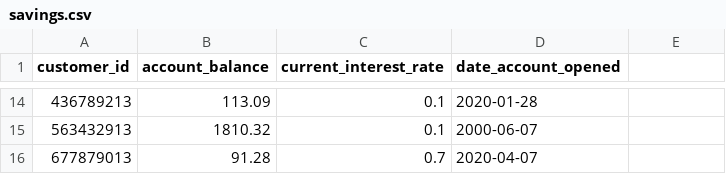
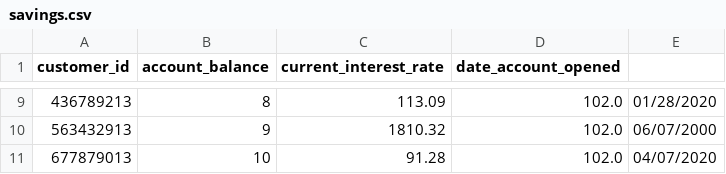
Before and after one commit to trisdavis1/bankingSystem406, a CSV file: Database Files/savings.csv, drawn as a sheet; only a part is shown, gaps mark what is left out; the diff covers the shown part only.

```diff
--- a/Database Files/savings.csv
+++ b/Database Files/savings.csv
@@ -14,3 +9,3 @@ customer_id,account_balance,current_interest_rate,date_account_opened
-436789213,113.09,0.1,2020-01-28
-563432913,1810.32,0.1,2000-06-07
-677879013,91.28,0.7,2020-04-07
+436789213,8,113.09,102.0,01/28/2020
+563432913,9,1810.32,102.0,06/07/2000
+677879013,10,91.28,102.0,04/07/2020
```
Also changed, not shown: 5 removed rows and 28 edited cells elsewhere in this file, Database Files/cds.csv, 7 other files.
